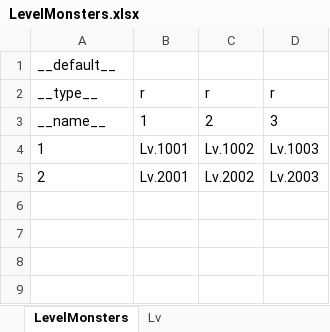
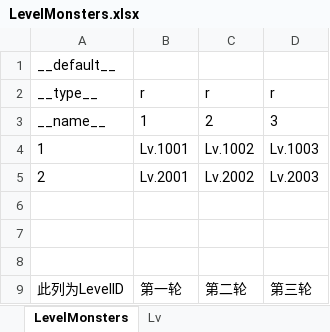
Before and after one commit to Aimoux/ExcelAndJSON, an Excel workbook: test1/LevelMonsters.xlsx, sheet LevelMonsters, drawn as a sheet; values as stored, in another font and other column widths than the file's, no borders; the diff names each change by its address in the sheet, - before the commit and + after, or states it on an @@ line.

```diff
--- a/test1/LevelMonsters.xlsx (sheet LevelMonsters)
+++ b/test1/LevelMonsters.xlsx (sheet LevelMonsters)
+row 6: (empty)
+row 7: (empty)
+row 8: (empty)
+row 9: 此列为LevelID | 第一轮 | 第二轮 | 第三轮
```
Also changed, not shown: sheet Lv, test1/GlobalConfig.xlsx, test1/Monsters.xlsx, 14 other files.
